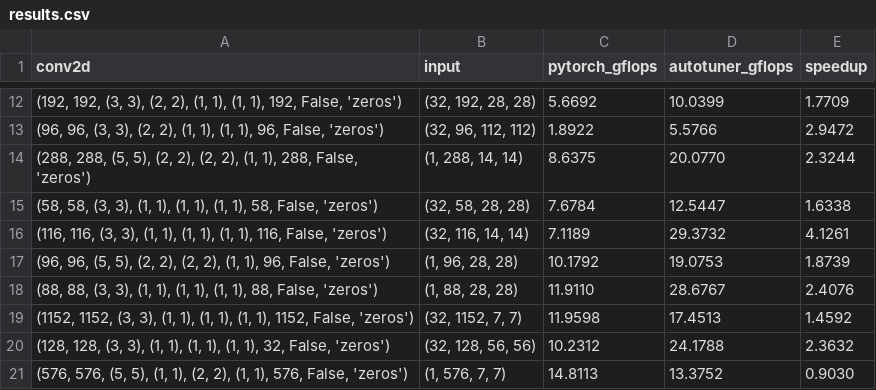
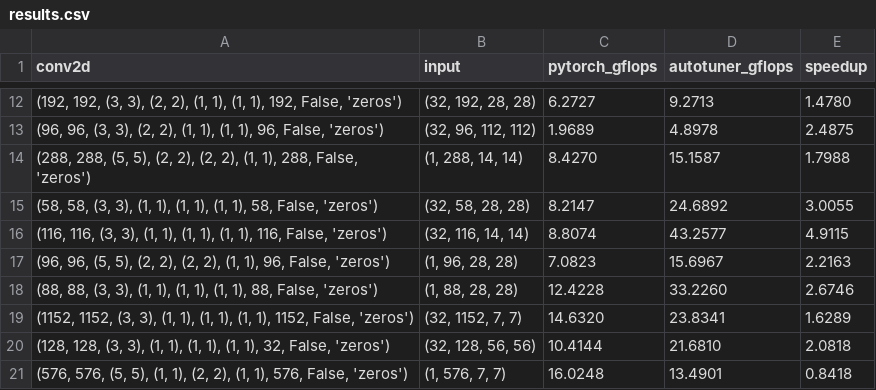
Before and after one commit to jansel/convolution-autotuner, a CSV file: results.csv, drawn as a sheet; only a part is shown, gaps mark what is left out; the diff covers the shown part only.

```diff
--- a/results.csv
+++ b/results.csv
@@ -12,10 +12,10 @@ conv2d,input,pytorch_gflops,autotuner_gflops,speedup
-"(192, 192, (3, 3), (2, 2), (1, 1), (1, 1), 192, False, 'zeros')","(32, 192, 28, 28)",5.6692,10.0399,1.7709
-"(96, 96, (3, 3), (2, 2), (1, 1), (1, 1), 96, False, 'zeros')","(32, 96, 112, 112)",1.8922,5.5766,2.9472
-"(288, 288, (5, 5), (2, 2), (2, 2), (1, 1), 288, False, 'zeros')","(1, 288, 14, 14)",8.6375,20.0770,2.3244
-"(58, 58, (3, 3), (1, 1), (1, 1), (1, 1), 58, False, 'zeros')","(32, 58, 28, 28)",7.6784,12.5447,1.6338
-"(116, 116, (3, 3), (1, 1), (1, 1), (1, 1), 116, False, 'zeros')","(32, 116, 14, 14)",7.1189,29.3732,4.1261
-"(96, 96, (5, 5), (2, 2), (2, 2), (1, 1), 96, False, 'zeros')","(1, 96, 28, 28)",10.1792,19.0753,1.8739
-"(88, 88, (3, 3), (1, 1), (1, 1), (1, 1), 88, False, 'zeros')","(1, 88, 28, 28)",11.9110,28.6767,2.4076
-"(1152, 1152, (3, 3), (1, 1), (1, 1), (1, 1), 1152, False, 'zeros')","(32, 1152, 7, 7)",11.9598,17.4513,1.4592
-"(128, 128, (3, 3), (1, 1), (1, 1), (1, 1), 32, False, 'zeros')","(32, 128, 56, 56)",10.2312,24.1788,2.3632
-"(576, 576, (5, 5), (1, 1), (2, 2), (1, 1), 576, False, 'zeros')","(1, 576, 7, 7)",14.8113,13.3752,0.9030
+"(192, 192, (3, 3), (2, 2), (1, 1), (1, 1), 192, False, 'zeros')","(32, 192, 28, 28)",6.2727,9.2713,1.4780
+"(96, 96, (3, 3), (2, 2), (1, 1), (1, 1), 96, False, 'zeros')","(32, 96, 112, 112)",1.9689,4.8978,2.4875
+"(288, 288, (5, 5), (2, 2), (2, 2), (1, 1), 288, False, 'zeros')","(1, 288, 14, 14)",8.4270,15.1587,1.7988
+"(58, 58, (3, 3), (1, 1), (1, 1), (1, 1), 58, False, 'zeros')","(32, 58, 28, 28)",8.2147,24.6892,3.0055
+"(116, 116, (3, 3), (1, 1), (1, 1), (1, 1), 116, False, 'zeros')","(32, 116, 14, 14)",8.8074,43.2577,4.9115
+"(96, 96, (5, 5), (2, 2), (2, 2), (1, 1), 96, False, 'zeros')","(1, 96, 28, 28)",7.0823,15.6967,2.2163
+"(88, 88, (3, 3), (1, 1), (1, 1), (1, 1), 88, False, 'zeros')","(1, 88, 28, 28)",12.4228,33.2260,2.6746
+"(1152, 1152, (3, 3), (1, 1), (1, 1), (1, 1), 1152, False, 'zeros')","(32, 1152, 7, 7)",14.6320,23.8341,1.6289
+"(128, 128, (3, 3), (1, 1), (1, 1), (1, 1), 32, False, 'zeros')","(32, 128, 56, 56)",10.4144,21.6810,2.0818
+"(576, 576, (5, 5), (1, 1), (2, 2), (1, 1), 576, False, 'zeros')","(1, 576, 7, 7)",16.0248,13.4901,0.8418
```
Also changed, not shown: 120 edited cells elsewhere in this file, 4 other files.
